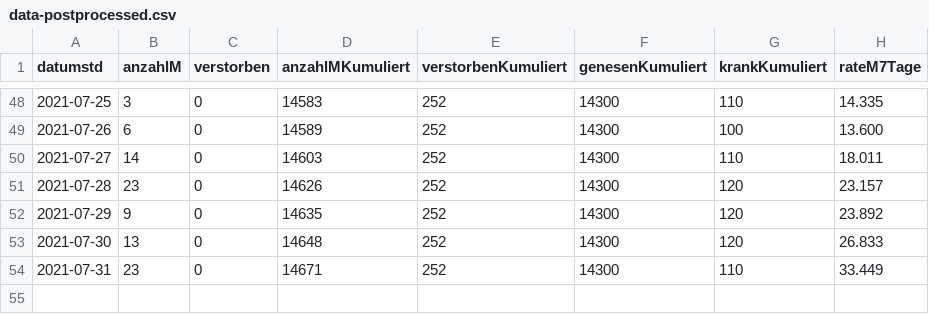
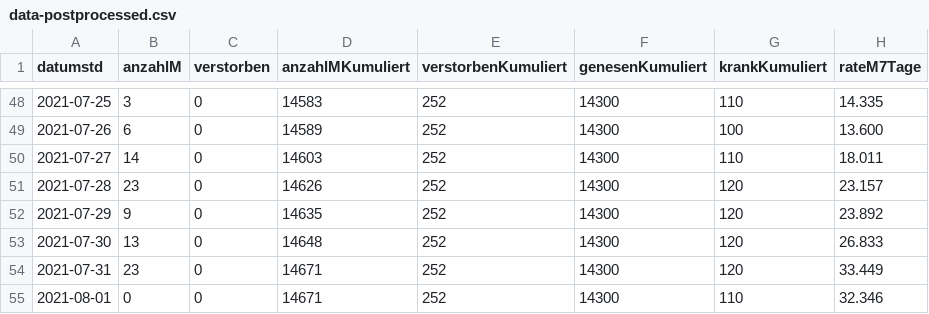
Before and after one commit to solygen/flat-covid19-oberberg, a CSV file: data-postprocessed.csv, drawn as a sheet; only a part is shown, gaps mark what is left out.

Commit message:
Flat: latest data (2021-08-02T06:03:20.208Z) {   "date": "2021-08-02T06:03:20.208Z",   "files": [     {       "name": "data-history.csv",       "deltaBytes": 1101,       "source": "https://www.lzg.nrw.de/covid19/daten/covid19_5374.csv"     },     {       "name": "data-postprocessed.csv",       "deltaBytes": 43,       "source": "https://www.lzg.nrw.de/covid19/daten/covid19_5374.csv"     },     {       "name": "data.csv",       "deltaBytes": 4,       "source": "https://www.lzg.nrw.de/covid19/daten/covid19_5374.csv"     }   ] }

```diff
--- a/data-postprocessed.csv
+++ b/data-postprocessed.csv
@@ -53,2 +53,3 @@ datumstd,anzahlM,verstorben,anzahlMKumuliert,verstorbenKumuliert,genesenKumulier
 2021-07-30,13,0,14648,252,14300,120,26.833
-2021-07-31,23,0,14671,252,14300,110,33.449
+2021-07-31,23,0,14671,252,14300,120,33.449
+2021-08-01,0,0,14671,252,14300,110,32.346
```
Also changed, not shown: data-history.csv, data.csv.
